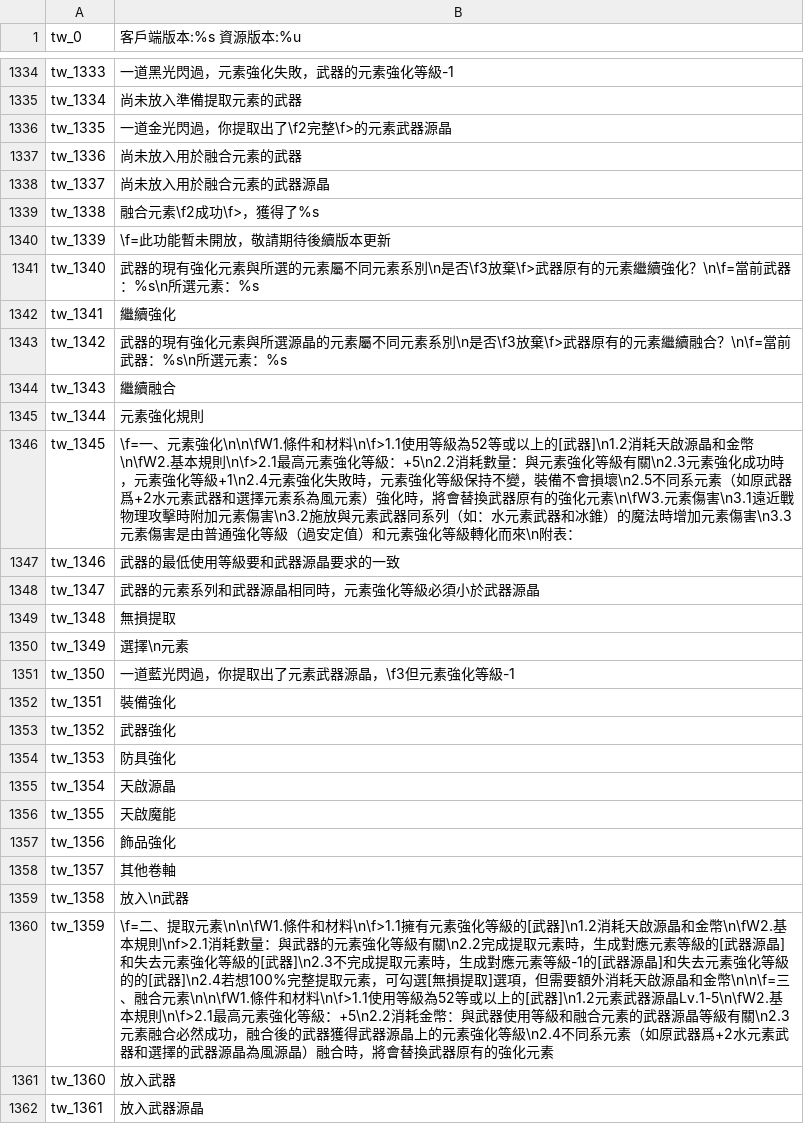
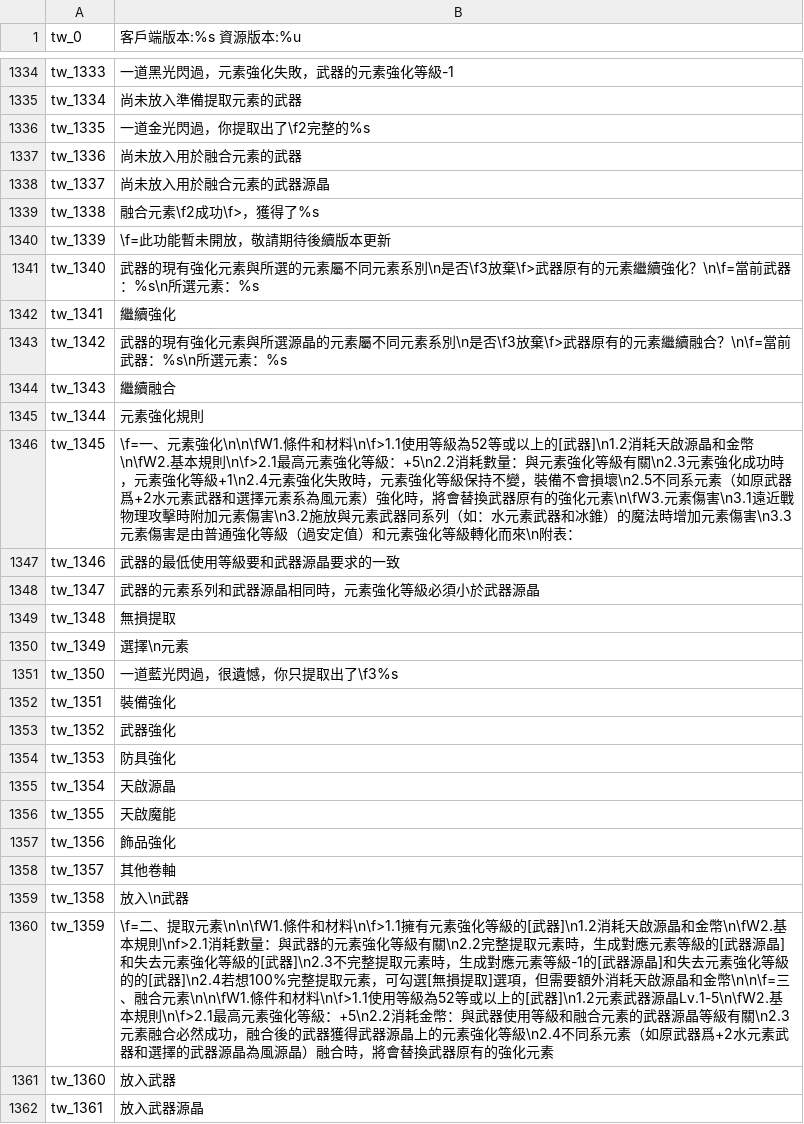
Before and after one commit to oberon-wu/teon-lang, a CSV file: localization/localization_tw.csv, drawn as a sheet; only a part is shown, gaps mark what is left out.

```diff
--- a/localization/localization_tw.csv
+++ b/localization/localization_tw.csv
@@ -1335,3 +1335,3 @@ tw_1333,"一道黑光閃過，元素強化失敗，武器的元素強化等級-1
 tw_1334,"尚未放入準備提取元素的武器"
-tw_1335,"一道金光閃過，你提取出了\f2完整\f>的元素武器源晶"
+tw_1335,"一道金光閃過，你提取出了\f2完整的%s"
 tw_1336,"尚未放入用於融合元素的武器"
@@ -1350,3 +1350,3 @@ tw_1348,"無損提取"
 tw_1349,"選擇\n元素"
-tw_1350,"一道藍光閃過，你提取出了元素武器源晶，\f3但元素強化等級-1"
+tw_1350,"一道藍光閃過，很遺憾，你只提取出了\f3%s"
 tw_1351,"裝備強化"
@@ -1359,3 +1359,3 @@ tw_1357,"其他卷軸"
 tw_1358,"放入\n武器"
-tw_1359,"\f=二、提取元素\n\n\fW1.條件和材料\n\f>1.1擁有元素強化等級的[武器]\n1.2消耗天啟源晶和金幣\n\fW2.基本規則\nf>2.1消耗數量：與武器的元素強化等級有關\n2.2完成提取元素時，生成對應元素等級的[武器源晶]和失去元素強化等級的[武器]\n2.3不完成提取元素時，生成對應元素等級-1的[武器源晶]和失去元素強化等級的的[武器]\n2.4若想100%完整提取元素，可勾選[無損提取]選項，但需要額外消耗天啟源晶和金幣\n\n\f=三、融合元素\n\n\fW1.條件和材料\n\f>1.1使用等級為52等或以上的[武器]\n1.2元素武器源晶Lv.1-5\n\fW2.基本規則\n\f>2.1最高元素強化等級：+5\n2.2消耗金幣：與武器使用等級和融合元素的武器源晶等級有關\n2.3元素融合必然成功，融合後的武器獲得武器源晶上的元素強化等級\n2.4不同系元素（如原武器爲+2水元素武器和選擇的武器源晶為風源晶）融合時，將會替換武器原有的強化元素"
+tw_1359,"\f=二、提取元素\n\n\fW1.條件和材料\n\f>1.1擁有元素強化等級的[武器]\n1.2消耗天啟源晶和金幣\n\fW2.基本規則\nf>2.1消耗數量：與武器的元素強化等級有關\n2.2完整提取元素時，生成對應元素等級的[武器源晶]和失去元素強化等級的[武器]\n2.3不完整提取元素時，生成對應元素等級-1的[武器源晶]和失去元素強化等級的的[武器]\n2.4若想100%完整提取元素，可勾選[無損提取]選項，但需要額外消耗天啟源晶和金幣\n\n\f=三、融合元素\n\n\fW1.條件和材料\n\f>1.1使用等級為52等或以上的[武器]\n1.2元素武器源晶Lv.1-5\n\fW2.基本規則\n\f>2.1最高元素強化等級：+5\n2.2消耗金幣：與武器使用等級和融合元素的武器源晶等級有關\n2.3元素融合必然成功，融合後的武器獲得武器源晶上的元素強化等級\n2.4不同系元素（如原武器爲+2水元素武器和選擇的武器源晶為風源晶）融合時，將會替換武器原有的強化元素"
 tw_1360,"放入武器"
```
Also changed, not shown: desc/desc_tw.csv.
